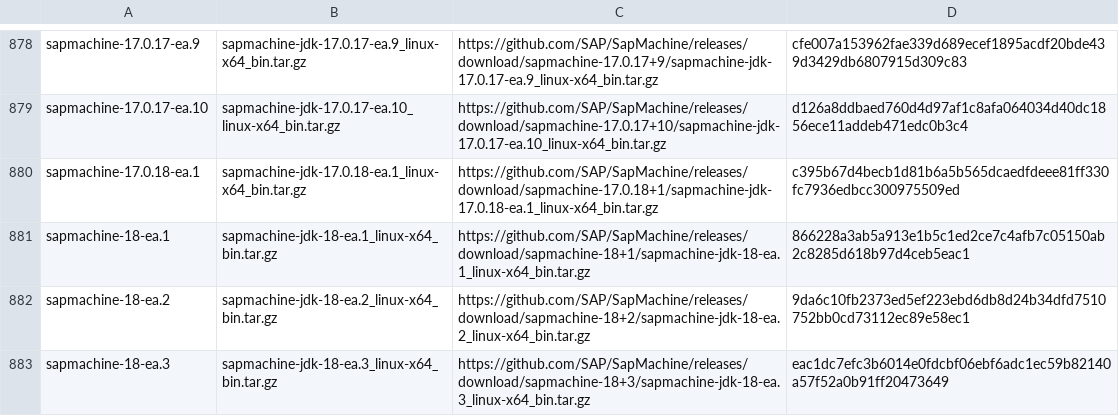
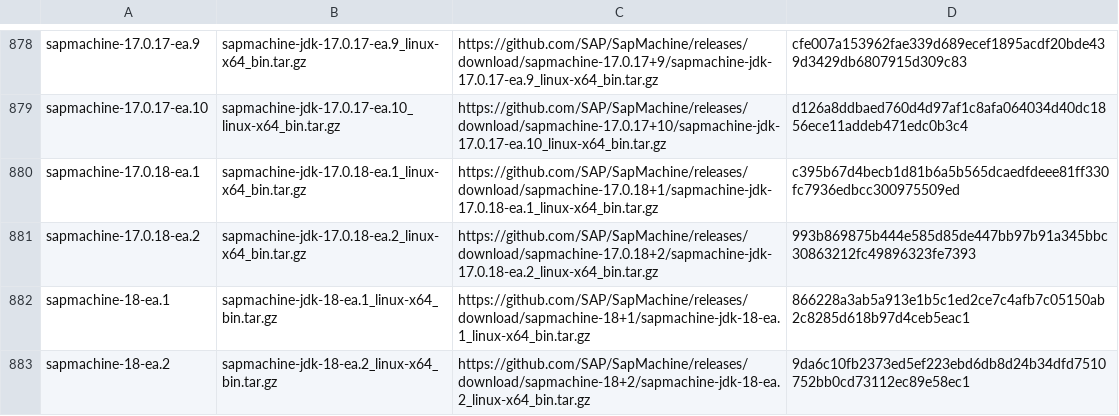
Before and after one commit to halcyon/asdf-java, a TSV file: data/jdk-linux-x86_64-ea.tsv, drawn as a sheet; only a part is shown, gaps mark what is left out; the shorter side is filled out with more unchanged rows; the diff covers the shown part only.

```diff
--- a/data/jdk-linux-x86_64-ea.tsv
+++ b/data/jdk-linux-x86_64-ea.tsv
@@ -880,2 +880,3 @@ sapmachine-17.0.17-ea.10	sapmachine-jdk-17.0.17-ea.10_linux-x64_bin.tar.gz	https
 sapmachine-17.0.18-ea.1	sapmachine-jdk-17.0.18-ea.1_linux-x64_bin.tar.gz	https://github.com/SAP/SapMachine/releases/download/sapmachine-17.0.18+1/sapmachine-jdk-17.0.18-ea.1_linux-x64_bin.tar.gz	c395b67d4becb1d81b6a5b565dcaedfdeee81ff330fc7936edbcc300975509ed
+sapmachine-17.0.18-ea.2	sapmachine-jdk-17.0.18-ea.2_linux-x64_bin.tar.gz	https://github.com/SAP/SapMachine/releases/download/sapmachine-17.0.18+2/sapmachine-jdk-17.0.18-ea.2_linux-x64_bin.tar.gz	993b869875b444e585d85de447bb97b91a345bbc30863212fc49896323fe7393
 sapmachine-18-ea.1	sapmachine-jdk-18-ea.1_linux-x64_bin.tar.gz	https://github.com/SAP/SapMachine/releases/download/sapmachine-18+1/sapmachine-jdk-18-ea.1_linux-x64_bin.tar.gz	866228a3ab5a913e1b5c1ed2ce7c4afb7c05150ab2c8285d618b97d4ceb5eac1
```
Also changed, not shown: 7 added rows elsewhere in this file, data/jdk-linux-aarch64-ea.tsv, data/jdk-macosx-aarch64-ea.tsv, 5 other files.
